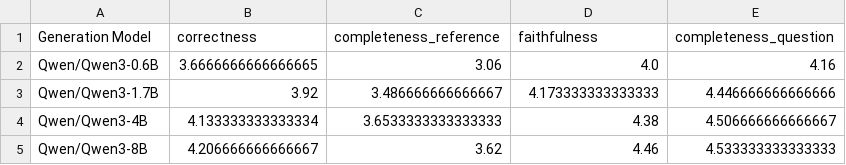
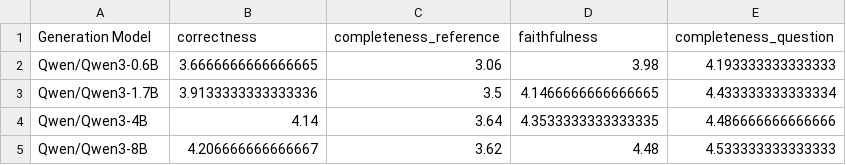
Before and after one commit to alyasherifashoush/LLM_Connection, a CSV file: model_performance_summary.csv, drawn as a sheet.

```diff
--- a/model_performance_summary.csv
+++ b/model_performance_summary.csv
@@ -1,5 +1,5 @@
 Generation Model,correctness,completeness_reference,faithfulness,completeness_question
-Qwen/Qwen3-0.6B,3.6666666666666665,3.06,4.0,4.16
-Qwen/Qwen3-1.7B,3.92,3.486666666666667,4.173333333333333,4.446666666666666
-Qwen/Qwen3-4B,4.133333333333334,3.6533333333333333,4.38,4.506666666666667
-Qwen/Qwen3-8B,4.206666666666667,3.62,4.46,4.533333333333333
+Qwen/Qwen3-0.6B,3.6666666666666665,3.06,3.98,4.193333333333333
+Qwen/Qwen3-1.7B,3.9133333333333336,3.5,4.1466666666666665,4.433333333333334
+Qwen/Qwen3-4B,4.14,3.64,4.3533333333333335,4.486666666666666
+Qwen/Qwen3-8B,4.206666666666667,3.62,4.48,4.533333333333333
```
Also changed, not shown: 3 other files.
